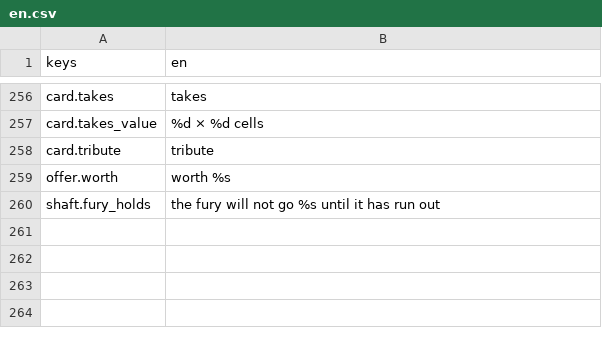
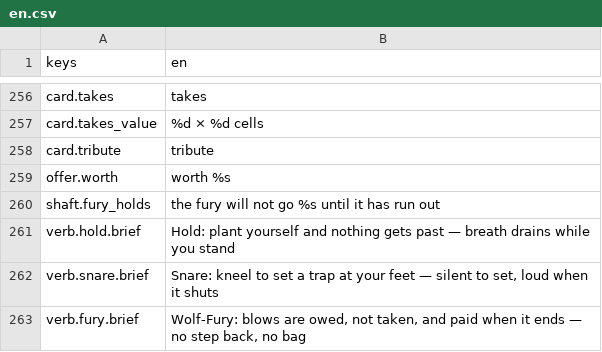
Before and after one commit to JoshuaGessner/she, a CSV file: game/data/locale/en.csv, drawn as a sheet; only a part is shown, gaps mark what is left out.

```diff
--- a/game/data/locale/en.csv
+++ b/game/data/locale/en.csv
@@ -260 +260,4 @@ offer.worth,"worth %s"
 shaft.fury_holds,"the fury will not go %s until it has run out"
+verb.hold.brief,"Hold: plant yourself and nothing gets past — breath drains while you stand"
+verb.snare.brief,"Snare: kneel to set a trap at your feet — silent to set, loud when it shuts"
+verb.fury.brief,"Wolf-Fury: blows are owed, not taken, and paid when it ends — no step back, no bag"
```
Also changed, not shown: 6 other files.
